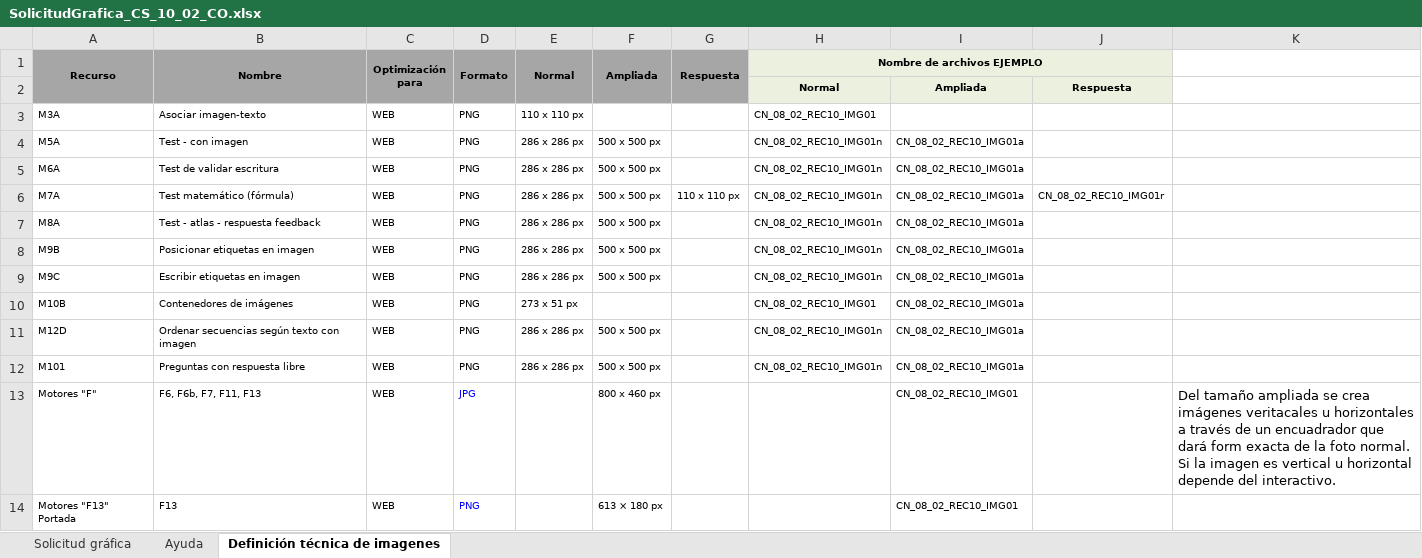
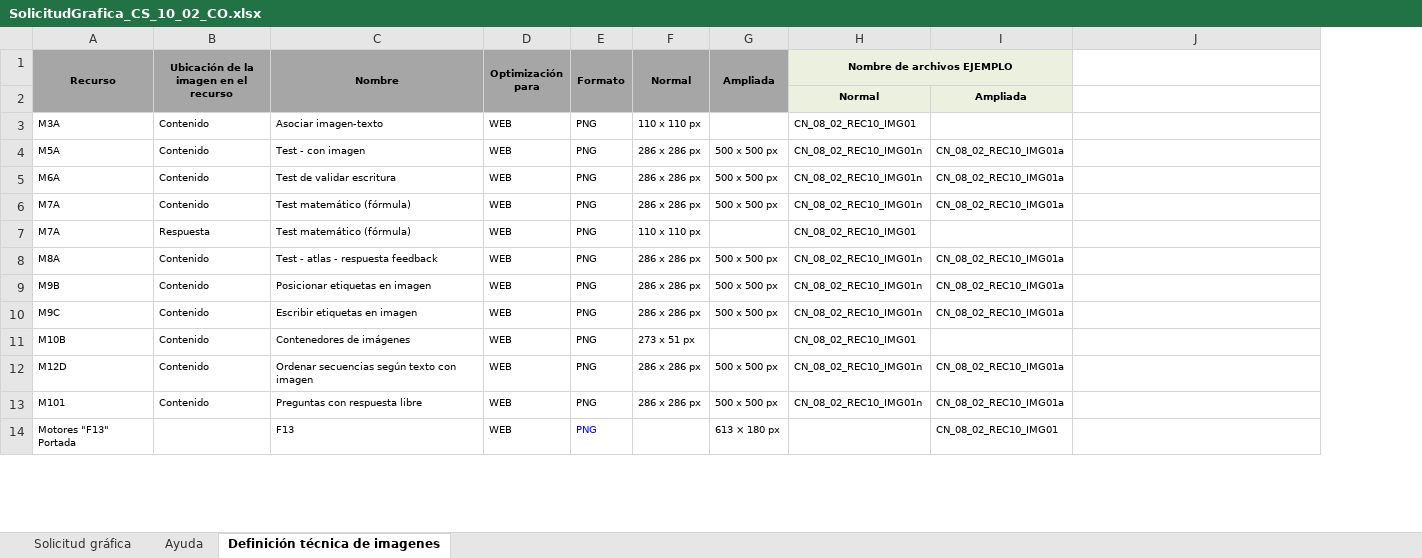
Before and after one commit to AulaPlanetaColombia/CienciasSociales, an Excel workbook: fuentes/contenidos/grado10/guion02/SolicitudGrafica_CS_10_02_CO.xlsx, sheet Definición técnica de imagenes, drawn as a sheet; only a part is shown; values as stored, in another font and other column widths than the file's, no borders; removed rows and columns are numbered as before the commit, all else as after; the diff covers the shown part only; the diff names each change by its address in the sheet, - before the commit and + after, or states it on an @@ line.

```diff
--- a/fuentes/contenidos/grado10/guion02/SolicitudGrafica_CS_10_02_CO.xlsx (sheet Definición técnica de imagenes)
+++ b/fuentes/contenidos/grado10/guion02/SolicitudGrafica_CS_10_02_CO.xlsx (sheet Definición técnica de imagenes)
+column B, rows 1-6: Ubicación de la imagen en el recurso |  | Contenido | Contenido | Contenido | Contenido; rows 8-13: all Contenido
-column G (Respuesta), row 6: 110 x 110 px
-column J, rows 2-6: Respuesta |  |  |  | CN_08_02_REC10_IMG01r
+row 7: M7A | Respuesta | Test matemático (fórmula) | WEB | PNG | 110 x 110 px |  | CN_08_02_REC10_IMG01
-I11: CN_08_02_REC10_IMG01a
+I11: (empty)
-row 13: Motores "F" | F6, F6b, F7, F11, F13 | WEB | JPG |  | 800 x 460 px |  |  | CN_08_02_REC10_IMG01 |  | Del tamaño ampliada se crea imágenes veritacales u horizontales a través de un encuadrador que dará form exacta de la foto normal. Si la imagen es vertical u horizontal depende del interactivo.
```
Also changed, not shown: 20 added rows, 15 edited cells and cell formats elsewhere in this sheet, sheet Solicitud gráfica, formulas that keep their value, hidden cells.
